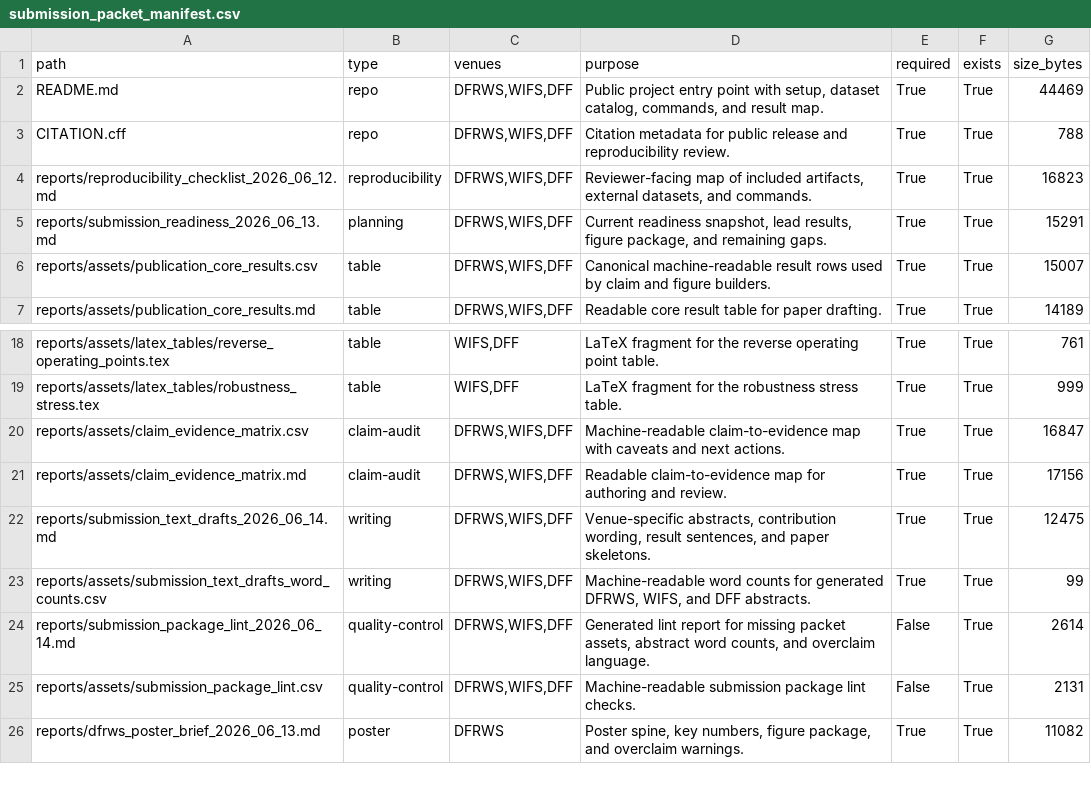
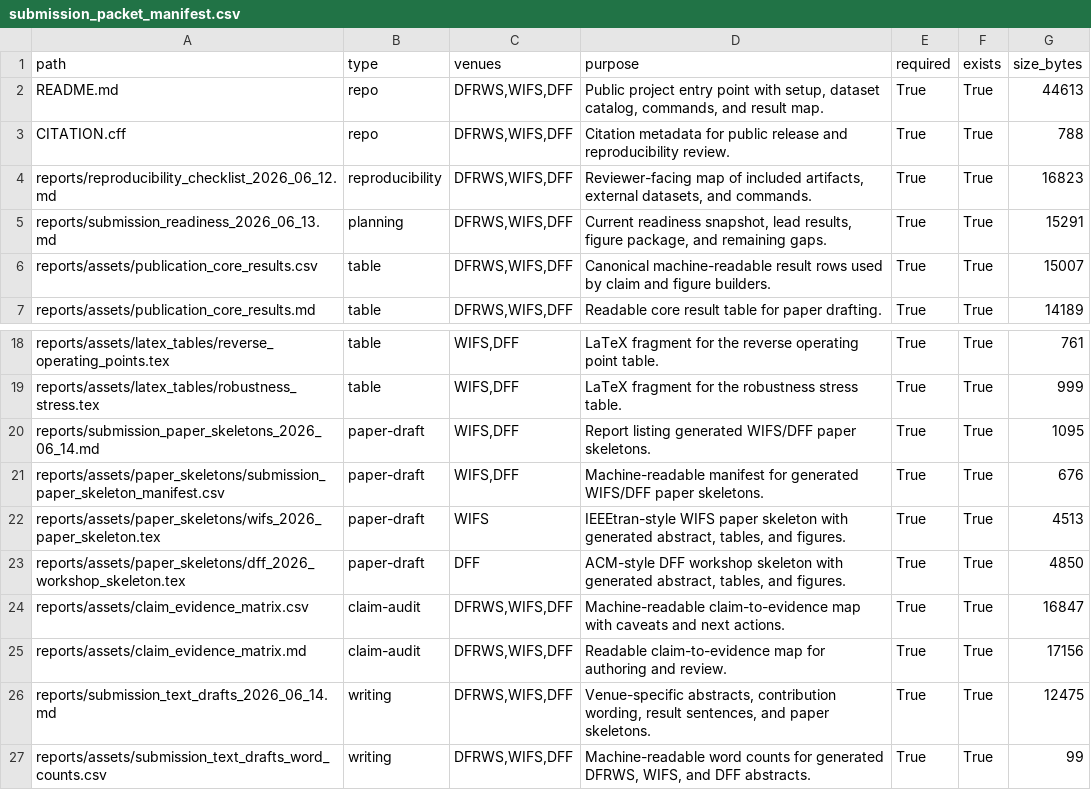
Before and after one commit to DrStrangel0ve/ai-image-forensics-comparison, a CSV file: reports/assets/submission_packet_manifest.csv, drawn as a sheet; only a part is shown, gaps mark what is left out; the shorter side is filled out with more unchanged rows.

Commit message:
Add generated WIFS and DFF paper skeletons

```diff
--- a/reports/assets/submission_packet_manifest.csv
+++ b/reports/assets/submission_packet_manifest.csv
@@ -1,3 +1,3 @@
 path,type,venues,purpose,required,exists,size_bytes
-README.md,repo,"DFRWS,WIFS,DFF","Public project entry point with setup, dataset catalog, commands, and result map.",True,True,44469
+README.md,repo,"DFRWS,WIFS,DFF","Public project entry point with setup, dataset catalog, commands, and result map.",True,True,44613
 CITATION.cff,repo,"DFRWS,WIFS,DFF",Citation metadata for public release and reproducibility review.,True,True,788
@@ -19,2 +19,6 @@ reports/assets/latex_tables/reverse_operating_points.tex,table,"WIFS,DFF",LaTeX
 reports/assets/latex_tables/robustness_stress.tex,table,"WIFS,DFF",LaTeX fragment for the robustness stress table.,True,True,999
+reports/submission_paper_skeletons_2026_06_14.md,paper-draft,"WIFS,DFF",Report listing generated WIFS/DFF paper skeletons.,True,True,1095
+reports/assets/paper_skeletons/submission_paper_skeleton_manifest.csv,paper-draft,"WIFS,DFF",Machine-readable manifest for generated WIFS/DFF paper skeletons.,True,True,676
+reports/assets/paper_skeletons/wifs_2026_paper_skeleton.tex,paper-draft,WIFS,"IEEEtran-style WIFS paper skeleton with generated abstract, tables, and figures.",True,True,4513
+reports/assets/paper_skeletons/dff_2026_workshop_skeleton.tex,paper-draft,DFF,"ACM-style DFF workshop skeleton with generated abstract, tables, and figures.",True,True,4850
 reports/assets/claim_evidence_matrix.csv,claim-audit,"DFRWS,WIFS,DFF",Machine-readable claim-to-evidence map with caveats and next actions.,True,True,16847
```
Also changed, not shown: 9 other files.
